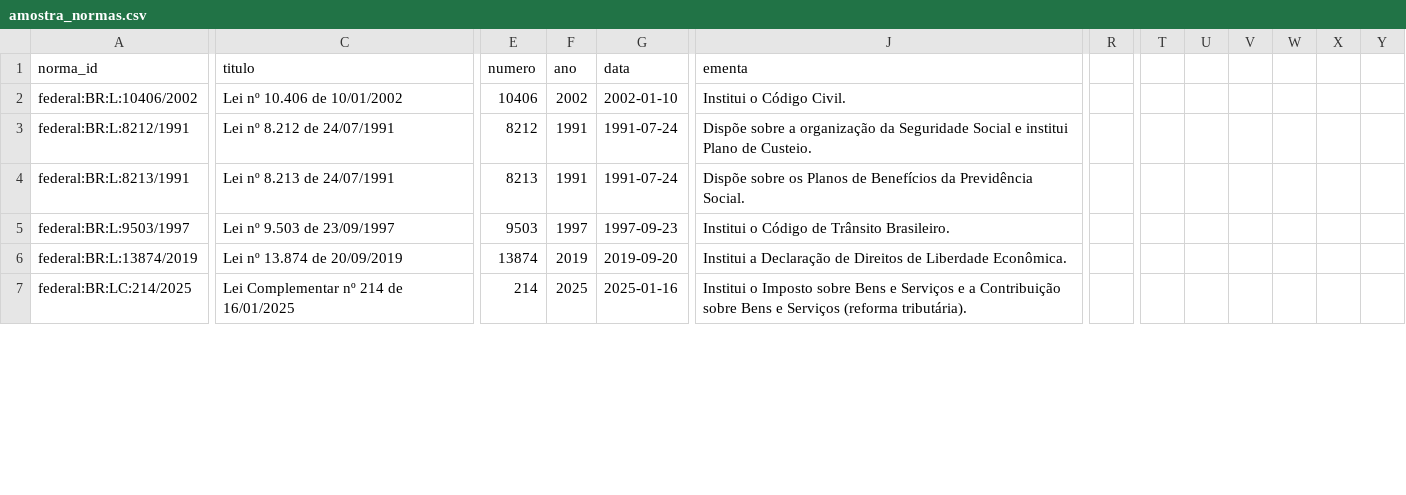
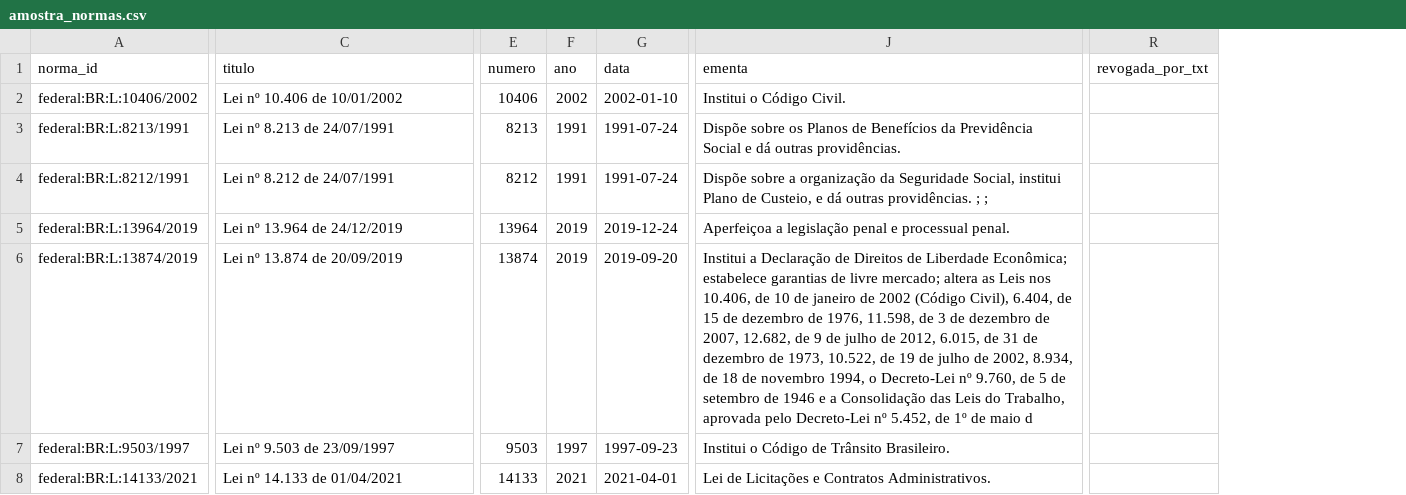
Before and after one commit to jonydevrio/legis-md-graph, a CSV file: import/amostra_normas.csv, drawn as a sheet; only a part is shown, gaps mark what is left out; removed rows and columns are numbered as before the commit, all else as after; rows hold the shown columns only; the diff covers the shown part only; the diff names each change by its address in the sheet, - before the commit and + after, or states it on an @@ line.

```diff
--- a/import/amostra_normas.csv
+++ b/import/amostra_normas.csv
-column R, empty
-column T, empty
-column U, empty
-column V, empty
-column W, empty
-column X, empty
-column Y, empty
+column R (revogada_por_txt), empty
+row 3: federal:BR:L:8213/1991 | Lei nº 8.213 de 24/07/1991 | 8213 | 1991 | 1991-07-24 | Dispõe sobre os Planos de Benefícios da Previdência Social e dá outras providências.
-J4 (ementa): …da Seguridade Social e institui Plano de Custeio.
+J4 (ementa): …da Seguridade Social, institui Plano de Custeio, e dá outras providências. ; ;
+row 5: federal:BR:L:13964/2019 | Lei nº 13.964 de 24/12/2019 | 13964 | 2019 | 2019-12-24 | Aperfeiçoa a legislação penal e processual penal.
-A6 (norma_id): federal:BR:L:8213/1991
+A6 (norma_id): federal:BR:L:13874/2019
-C6 (titulo): Lei nº 8.213 de 24/07/1991
+C6 (titulo): Lei nº 13.874 de 20/09/2019
-E6 (numero): 8213
+E6 (numero): 13874
-F6 (ano): 1991
+F6 (ano): 2019
-G6 (data): 1991-07-24
+G6 (data): 2019-09-20
-J6 (ementa): Dispõe sobre os Planos de Benefícios da Previdência Social.
+J6 (ementa): Institui a Declaração de Direitos de Liberdade Econômica; estabelece garantias de livre mercado; altera as Leis nos 10.406, de 10 de janeiro de 2002 (Código Civil), 6.404, de 15 de dezembro de 1976, 11.598, de 3 de dezembro de 2007, 12.682, de 9 de julho de 2012, 6.015, de 31 de dezembro de 1973, 10.522, de 19 de julho de 2002, 8.934, de 18 de novembro 1994, o Decreto-Lei nº 9.760, de 5 de setembro de 1946 e a Consolidação das Leis do Trabalho, aprovada pelo Decreto-Lei nº 5.452, de 1º de maio d
-A8 (norma_id): federal:BR:L:13874/2019
+A8 (norma_id): federal:BR:L:14133/2021
-C8 (titulo): Lei nº 13.874 de 20/09/2019
+C8 (titulo): Lei nº 14.133 de 01/04/2021
-E8 (numero): 13874
+E8 (numero): 14133
-F8 (ano): 2019
+F8 (ano): 2021
-G8 (data): 2019-09-20
+G8 (data): 2021-04-01
-J8 (ementa): Institui a Declaração de Direitos de Liberdade Econômica.
+J8 (ementa): Lei de Licitações e Contratos Administrativos.
-row 7: federal:BR:LC:214/2025 | Lei Complementar nº 214 de 16/01/2025 | 214 | 2025 | 2025-01-16 | Institui o Imposto sobre Bens e Serviços e a Contribuição sobre Bens e Serviços (reforma tributária).
```
Also changed, not shown: 2 removed rows, 1 removed column and 17 edited cells elsewhere in this file, import/amostra_correlacoes.csv, 14 other files.
